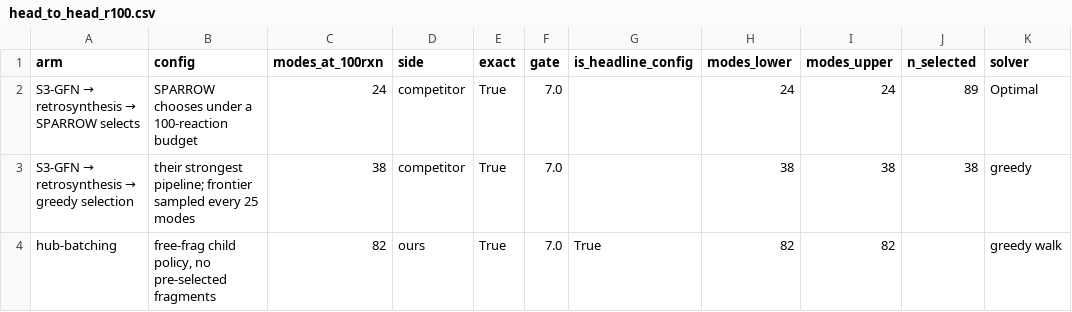
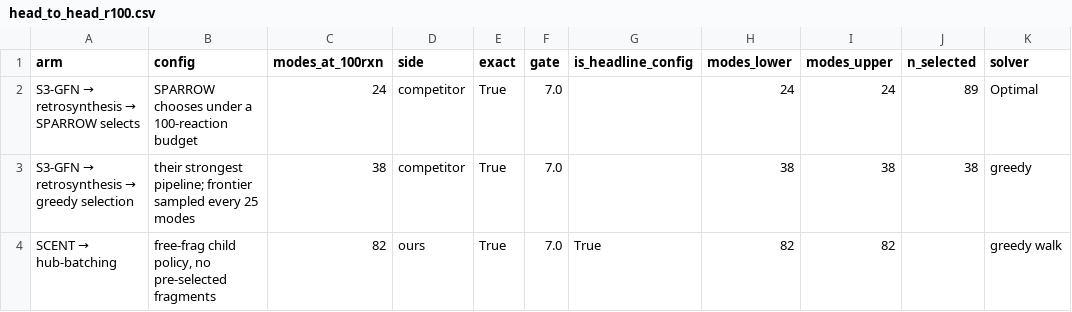
Before and after one commit to AC-MedChem-SDL/RGFN-LSD, a CSV file: artifacts/external/head_to_head_r100.csv, drawn as a sheet; only a part is shown; the diff names each change by its address in the sheet, - before the commit and + after, or states it on an @@ line.

```diff
--- a/artifacts/external/head_to_head_r100.csv
+++ b/artifacts/external/head_to_head_r100.csv
@@ A4 (arm): hub-batching → SCENT → hub-batching @@
```
Also changed, not shown: artifacts/mechanism/hub_ordering/arms.csv, 8 other files.
